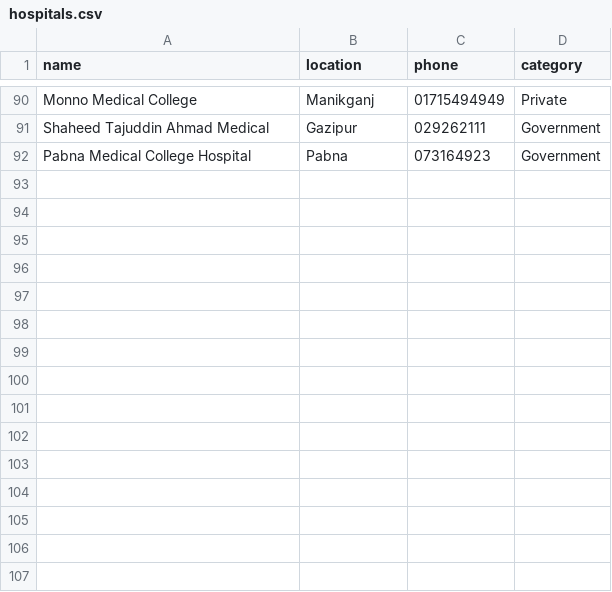
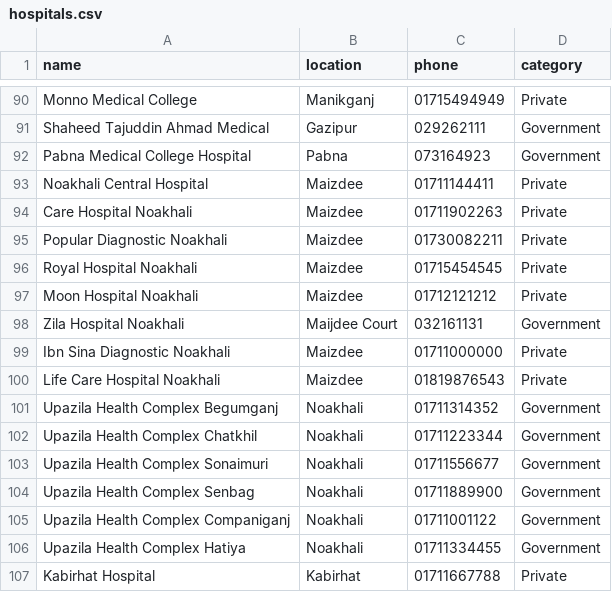
Before and after one commit to siddhartha999roy/medicine-directory, a CSV file: public/hospitals.csv, drawn as a sheet; only a part is shown, gaps mark what is left out.

Commit message:
Update hospitals.csv

```diff
--- a/public/hospitals.csv
+++ b/public/hospitals.csv
@@ -92 +92,16 @@ Shaheed Tajuddin Ahmad Medical,Gazipur,029262111,Government
 Pabna Medical College Hospital,Pabna,073164923,Government
+Noakhali Central Hospital,Maizdee,01711144411,Private
+Care Hospital Noakhali,Maizdee,01711902263,Private
+Popular Diagnostic Noakhali,Maizdee,01730082211,Private
+Royal Hospital Noakhali,Maizdee,01715454545,Private
+Moon Hospital Noakhali,Maizdee,01712121212,Private
+Zila Hospital Noakhali,Maijdee Court,032161131,Government
+Ibn Sina Diagnostic Noakhali,Maizdee,01711000000,Private
+Life Care Hospital Noakhali,Maizdee,01819876543,Private
+Upazila Health Complex Begumganj,Noakhali,01711314352,Government
+Upazila Health Complex Chatkhil,Noakhali,01711223344,Government
+Upazila Health Complex Sonaimuri,Noakhali,01711556677,Government
+Upazila Health Complex Senbag,Noakhali,01711889900,Government
+Upazila Health Complex Companiganj,Noakhali,01711001122,Government
+Upazila Health Complex Hatiya,Noakhali,01711334455,Government
+Kabirhat Hospital,Kabirhat,01711667788,Private
```
